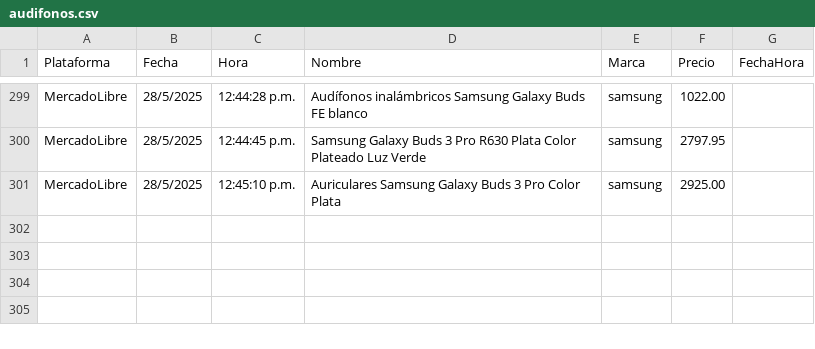
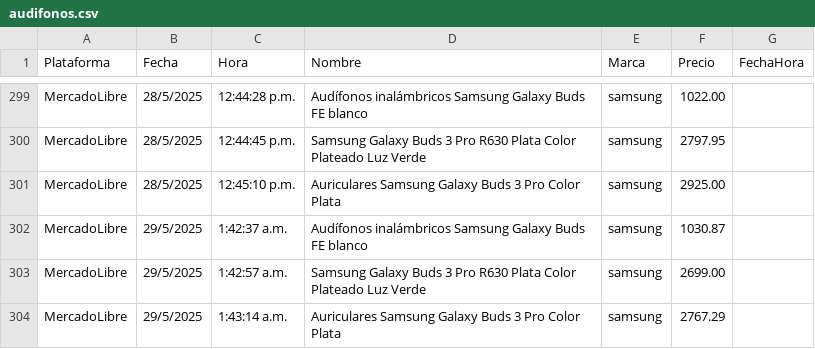
Before and after one commit to JorgeMike/web-scraping, a CSV file: src/csv/audifonos.csv, drawn as a sheet; only a part is shown, gaps mark what is left out.

```diff
--- a/src/csv/audifonos.csv
+++ b/src/csv/audifonos.csv
@@ -301 +301,4 @@ MercadoLibre,28/5/2025,12:44:45 p.m.,"Samsung Galaxy Buds 3 Pro R630 Plata Color
 MercadoLibre,28/5/2025,12:45:10 p.m.,"Auriculares Samsung Galaxy Buds 3 Pro Color Plata","samsung",2925.00
+MercadoLibre,29/5/2025,1:42:37 a.m.,"Audífonos inalámbricos Samsung Galaxy Buds FE blanco","samsung",1030.87
+MercadoLibre,29/5/2025,1:42:57 a.m.,"Samsung Galaxy Buds 3 Pro R630 Plata Color Plateado Luz Verde","samsung",2699.00
+MercadoLibre,29/5/2025,1:43:14 a.m.,"Auriculares Samsung Galaxy Buds 3 Pro Color Plata","samsung",2767.29
```
Also changed, not shown: src/csv/almohadas.csv, src/csv/discos_ssd.csv, 5 other files.
